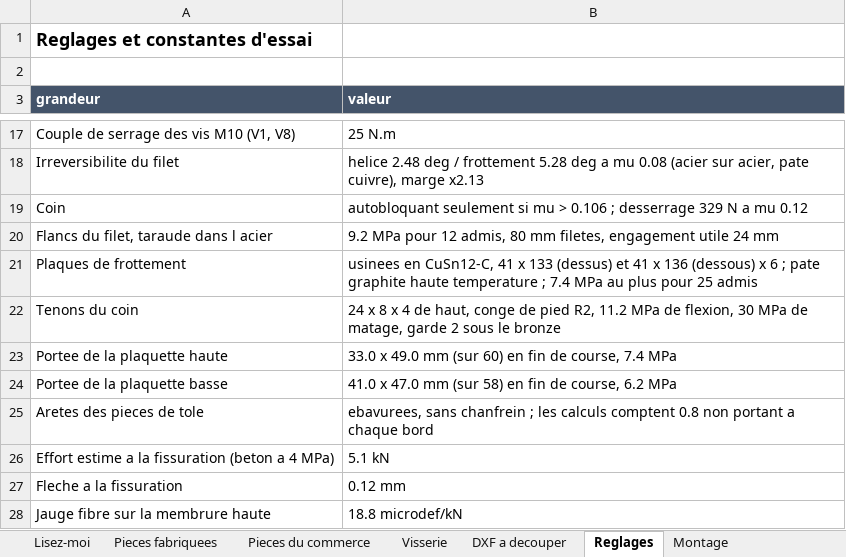
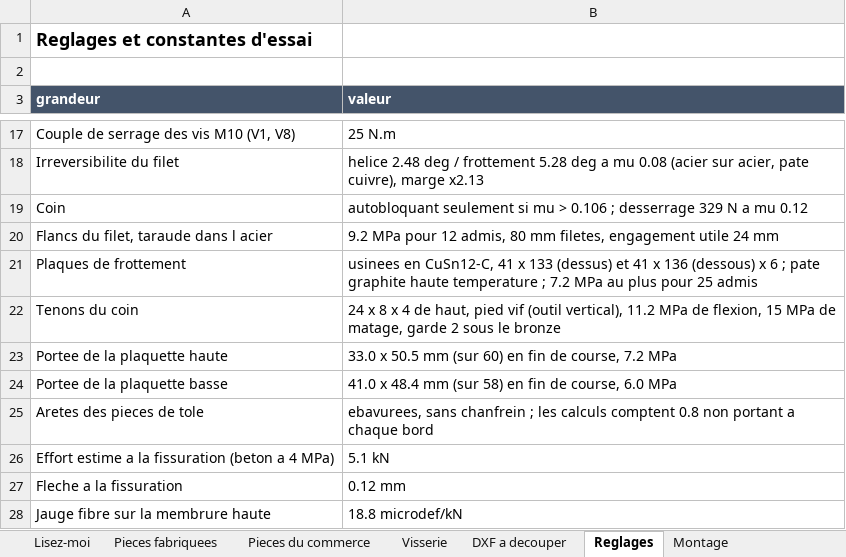
Before and after one commit to auberjine/banc-flexion, an Excel workbook: out/NOMENCLATURE.xlsx, sheet Reglages, drawn as a sheet; only a part is shown, gaps mark what is left out; values as stored, in another font and other column widths than the file's, no borders; the diff names each change by its address in the sheet, - before the commit and + after, or states it on an @@ line.

```diff
--- a/out/NOMENCLATURE.xlsx (sheet Reglages)
+++ b/out/NOMENCLATURE.xlsx (sheet Reglages)
-B21 (valeur): …temperature ; 7.4 MPa au…
+B21 (valeur): …temperature ; 7.2 MPa au…
-B22 (valeur): …de haut, conge de pied R2, 11.2 MPa de flexion, 30 MPa de…
+B22 (valeur): …de haut, pied vif (outil vertical), 11.2 MPa de flexion, 15 MPa de…
-B23 (valeur): 33.0 x 49.0 mm (sur 60) en fin de course, 7.4 MPa
+B23 (valeur): 33.0 x 50.5 mm (sur 60) en fin de course, 7.2 MPa
-B24 (valeur): 41.0 x 47.0 mm (sur 58) en fin de course, 6.2 MPa
+B24 (valeur): 41.0 x 48.4 mm (sur 58) en fin de course, 6.0 MPa
```
Also changed, not shown: sheet Pieces fabriquees, 23 other files.
